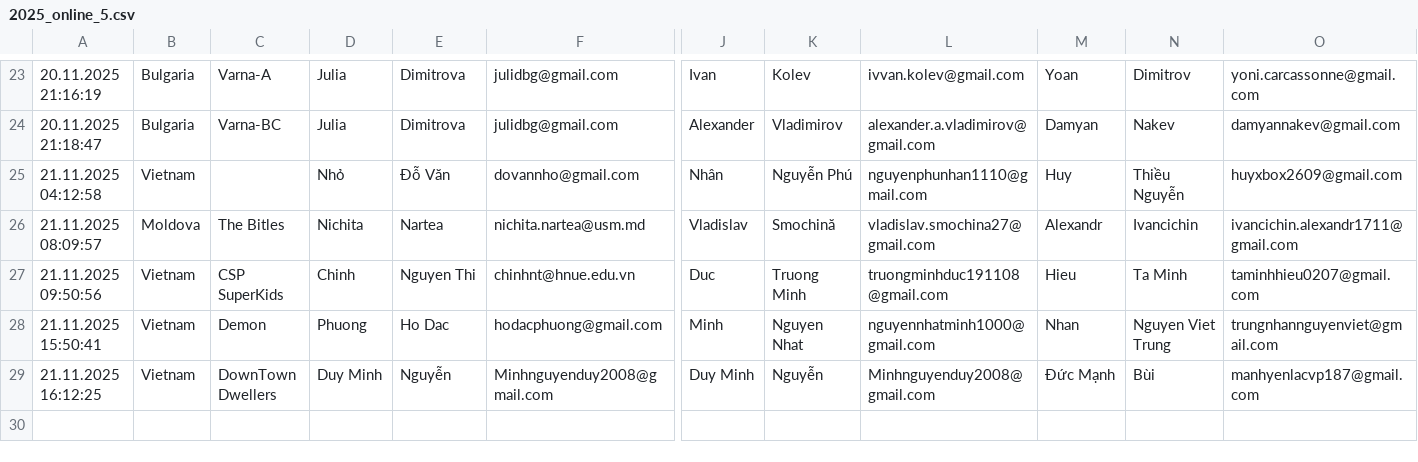
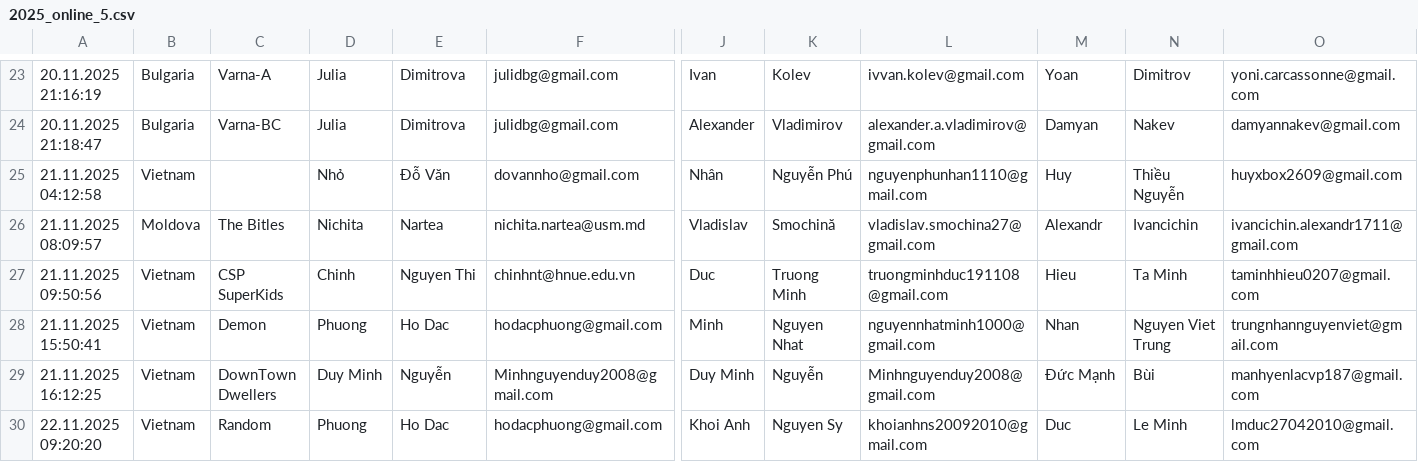
Before and after one commit to RaresAnghel08/rmi-website, a CSV file: rmi_2025/csv/2025_online_5.csv, drawn as a sheet; only a part is shown, gaps mark what is left out; rows hold the shown columns only; the diff names each change by its address in the sheet, - before the commit and + after, or states it on an @@ line.

```diff
--- a/rmi_2025/csv/2025_online_5.csv
+++ b/rmi_2025/csv/2025_online_5.csv
+row 30: 22.11.2025 09:20:20 | Vietnam | Random | Phuong | Ho Dac | hodacphuong@gmail.com | Khoi Anh | Nguyen Sy | khoianhns20092010@gmail.com | Duc | Le Minh | lmduc27042010@gmail.com
```
Also changed, not shown: rmi_2025/csv/2025_cleaned_registrations.csv, rmi_2025/csv/2025_merged_registrations.csv, 1 other file.
